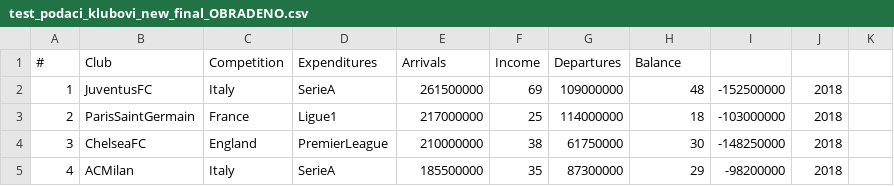
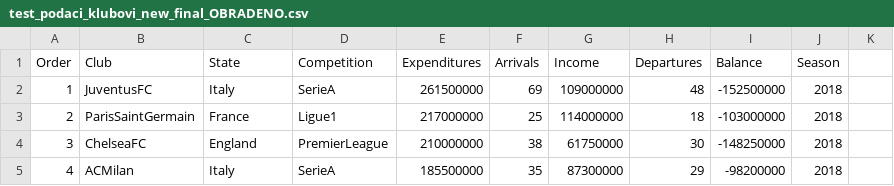
Before and after one commit to Kpavicic00/Football-Evolution, a CSV file: Datas/test_podaci_klubovi_new_final_OBRADENO.csv, drawn as a sheet; only a part is shown.

```diff
--- a/Datas/test_podaci_klubovi_new_final_OBRADENO.csv
+++ b/Datas/test_podaci_klubovi_new_final_OBRADENO.csv
@@ -1,2 +1,2 @@
-#,Club,Competition,Expenditures,Arrivals,Income,Departures,Balance,,,
+Order,Club,State,Competition,Expenditures,Arrivals,Income,Departures,Balance,Season,
 1,JuventusFC,Italy,SerieA,261500000,69,109000000,48,-152500000,2018,
```
Also changed, not shown: 1 other file.
